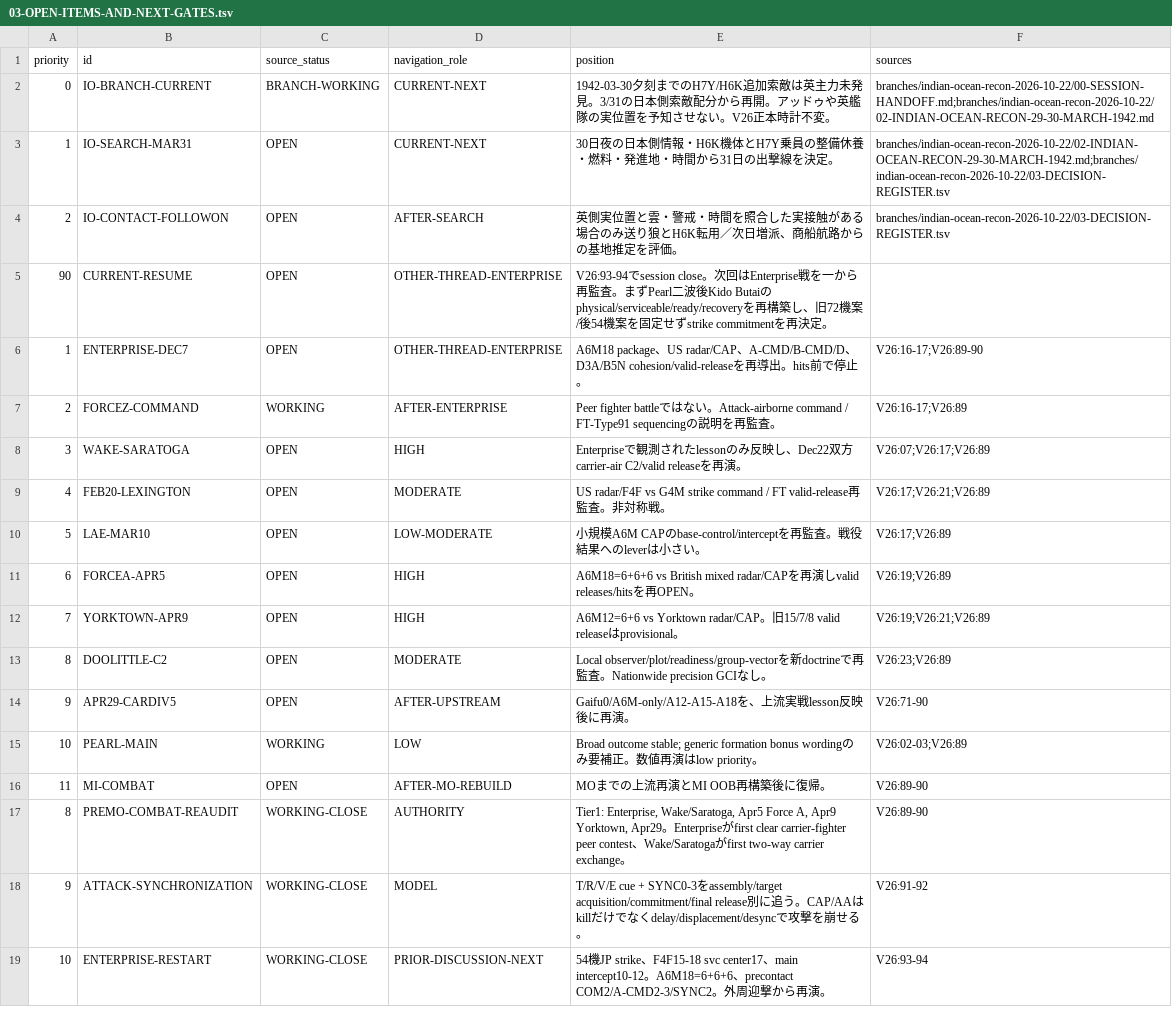
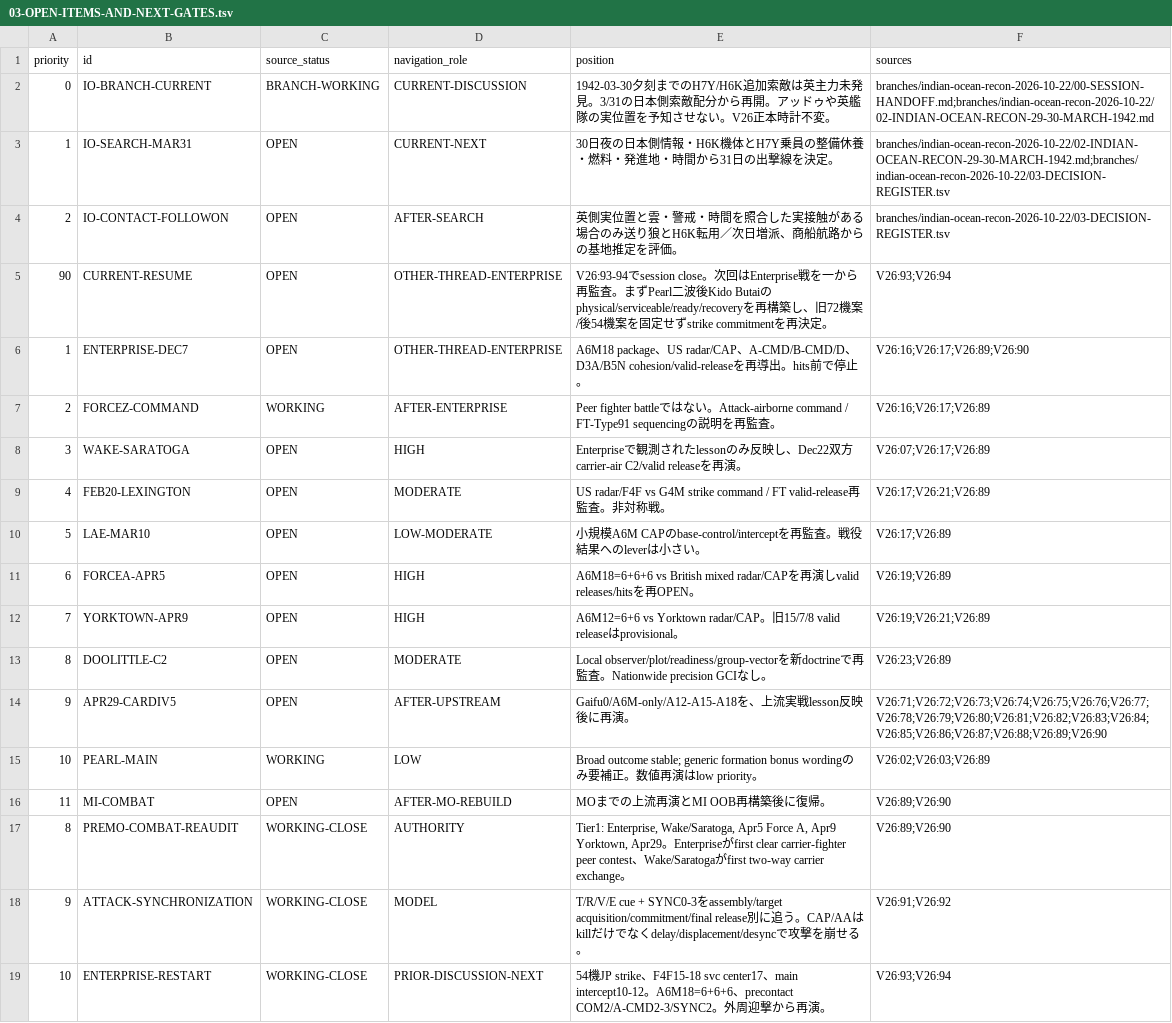
Before and after one commit to fe-ball/alternate-history-hub, a TSV file: scenarios/asai/current/active/03-OPEN-ITEMS-AND-NEXT-GATES.tsv, drawn as a sheet.

```diff
--- a/scenarios/asai/current/active/03-OPEN-ITEMS-AND-NEXT-GATES.tsv
+++ b/scenarios/asai/current/active/03-OPEN-ITEMS-AND-NEXT-GATES.tsv
@@ -1,8 +1,8 @@
 priority	id	source_status	navigation_role	position	sources
-0	IO-BRANCH-CURRENT	BRANCH-WORKING	CURRENT-NEXT	1942-03-30夕刻までのH7Y/H6K追加索敵は英主力未発見。3/31の日本側索敵配分から再開。アッドゥや英艦隊の実位置を予知させない。V26正本時計不変。	branches/indian-ocean-recon-2026-10-22/00-SESSION-HANDOFF.md;branches/indian-ocean-recon-2026-10-22/02-INDIAN-OCEAN-RECON-29-30-MARCH-1942.md
+0	IO-BRANCH-CURRENT	BRANCH-WORKING	CURRENT-DISCUSSION	1942-03-30夕刻までのH7Y/H6K追加索敵は英主力未発見。3/31の日本側索敵配分から再開。アッドゥや英艦隊の実位置を予知させない。V26正本時計不変。	branches/indian-ocean-recon-2026-10-22/00-SESSION-HANDOFF.md;branches/indian-ocean-recon-2026-10-22/02-INDIAN-OCEAN-RECON-29-30-MARCH-1942.md
 1	IO-SEARCH-MAR31	OPEN	CURRENT-NEXT	30日夜の日本側情報・H6K機体とH7Y乗員の整備休養・燃料・発進地・時間から31日の出撃線を決定。	branches/indian-ocean-recon-2026-10-22/02-INDIAN-OCEAN-RECON-29-30-MARCH-1942.md;branches/indian-ocean-recon-2026-10-22/03-DECISION-REGISTER.tsv
 2	IO-CONTACT-FOLLOWON	OPEN	AFTER-SEARCH	英側実位置と雲・警戒・時間を照合した実接触がある場合のみ送り狼とH6K転用／次日増派、商船航路からの基地推定を評価。	branches/indian-ocean-recon-2026-10-22/03-DECISION-REGISTER.tsv
-90	CURRENT-RESUME	OPEN	OTHER-THREAD-ENTERPRISE	V26:93-94でsession close。次回はEnterprise戦を一から再監査。まずPearl二波後Kido Butaiのphysical/serviceable/ready/recoveryを再構築し、旧72機案/後54機案を固定せずstrike commitmentを再決定。
-1	ENTERPRISE-DEC7	OPEN	OTHER-THREAD-ENTERPRISE	A6M18 package、US radar/CAP、A-CMD/B-CMD/D、D3A/B5N cohesion/valid-releaseを再導出。hits前で停止。	V26:16-17;V26:89-90
-2	FORCEZ-COMMAND	WORKING	AFTER-ENTERPRISE	Peer fighter battleではない。Attack-airborne command / FT-Type91 sequencingの説明を再監査。	V26:16-17;V26:89
+90	CURRENT-RESUME	OPEN	OTHER-THREAD-ENTERPRISE	V26:93-94でsession close。次回はEnterprise戦を一から再監査。まずPearl二波後Kido Butaiのphysical/serviceable/ready/recoveryを再構築し、旧72機案/後54機案を固定せずstrike commitmentを再決定。	V26:93;V26:94
+1	ENTERPRISE-DEC7	OPEN	OTHER-THREAD-ENTERPRISE	A6M18 package、US radar/CAP、A-CMD/B-CMD/D、D3A/B5N cohesion/valid-releaseを再導出。hits前で停止。	V26:16;V26:17;V26:89;V26:90
+2	FORCEZ-COMMAND	WORKING	AFTER-ENTERPRISE	Peer fighter battleではない。Attack-airborne command / FT-Type91 sequencingの説明を再監査。	V26:16;V26:17;V26:89
 3	WAKE-SARATOGA	OPEN	HIGH	Enterpriseで観測されたlessonのみ反映し、Dec22双方carrier-air C2/valid releaseを再演。	V26:07;V26:17;V26:89
@@ -13,7 +13,7 @@ priority	id	source_status	navigation_role	position	sources
 8	DOOLITTLE-C2	OPEN	MODERATE	Local observer/plot/readiness/group-vectorを新doctrineで再監査。Nationwide precision GCIなし。	V26:23;V26:89
-9	APR29-CARDIV5	OPEN	AFTER-UPSTREAM	Gaifu0/A6M-only/A12-A15-A18を、上流実戦lesson反映後に再演。	V26:71-90
-10	PEARL-MAIN	WORKING	LOW	Broad outcome stable; generic formation bonus wordingのみ要補正。数値再演はlow priority。	V26:02-03;V26:89
-11	MI-COMBAT	OPEN	AFTER-MO-REBUILD	MOまでの上流再演とMI OOB再構築後に復帰。	V26:89-90
-8	PREMO-COMBAT-REAUDIT	WORKING-CLOSE	AUTHORITY	Tier1: Enterprise, Wake/Saratoga, Apr5 Force A, Apr9 Yorktown, Apr29。Enterpriseがfirst clear carrier-fighter peer contest、Wake/Saratogaがfirst two-way carrier exchange。	V26:89-90
-9	ATTACK-SYNCHRONIZATION	WORKING-CLOSE	MODEL	T/R/V/E cue + SYNC0-3をassembly/target acquisition/commitment/final release別に追う。CAP/AAはkillだけでなくdelay/displacement/desyncで攻撃を崩せる。	V26:91-92
-10	ENTERPRISE-RESTART	WORKING-CLOSE	PRIOR-DISCUSSION-NEXT	54機JP strike、F4F15-18 svc center17、main intercept10-12。A6M18=6+6+6、precontact COM2/A-CMD2-3/SYNC2。外周迎撃から再演。	V26:93-94
+9	APR29-CARDIV5	OPEN	AFTER-UPSTREAM	Gaifu0/A6M-only/A12-A15-A18を、上流実戦lesson反映後に再演。	V26:71;V26:72;V26:73;V26:74;V26:75;V26:76;V26:77;V26:78;V26:79;V26:80;V26:81;V26:82;V26:83;V26:84;V26:85;V26:86;V26:87;V26:88;V26:89;V26:90
+10	PEARL-MAIN	WORKING	LOW	Broad outcome stable; generic formation bonus wordingのみ要補正。数値再演はlow priority。	V26:02;V26:03;V26:89
+11	MI-COMBAT	OPEN	AFTER-MO-REBUILD	MOまでの上流再演とMI OOB再構築後に復帰。	V26:89;V26:90
+8	PREMO-COMBAT-REAUDIT	WORKING-CLOSE	AUTHORITY	Tier1: Enterprise, Wake/Saratoga, Apr5 Force A, Apr9 Yorktown, Apr29。Enterpriseがfirst clear carrier-fighter peer contest、Wake/Saratogaがfirst two-way carrier exchange。	V26:89;V26:90
+9	ATTACK-SYNCHRONIZATION	WORKING-CLOSE	MODEL	T/R/V/E cue + SYNC0-3をassembly/target acquisition/commitment/final release別に追う。CAP/AAはkillだけでなくdelay/displacement/desyncで攻撃を崩せる。	V26:91;V26:92
+10	ENTERPRISE-RESTART	WORKING-CLOSE	PRIOR-DISCUSSION-NEXT	54機JP strike、F4F15-18 svc center17、main intercept10-12。A6M18=6+6+6、precontact COM2/A-CMD2-3/SYNC2。外周迎撃から再演。	V26:93;V26:94
```
Also changed, not shown: scenarios/asai/current/active/01-DECISION-REGISTER.tsv, 1 other file.
